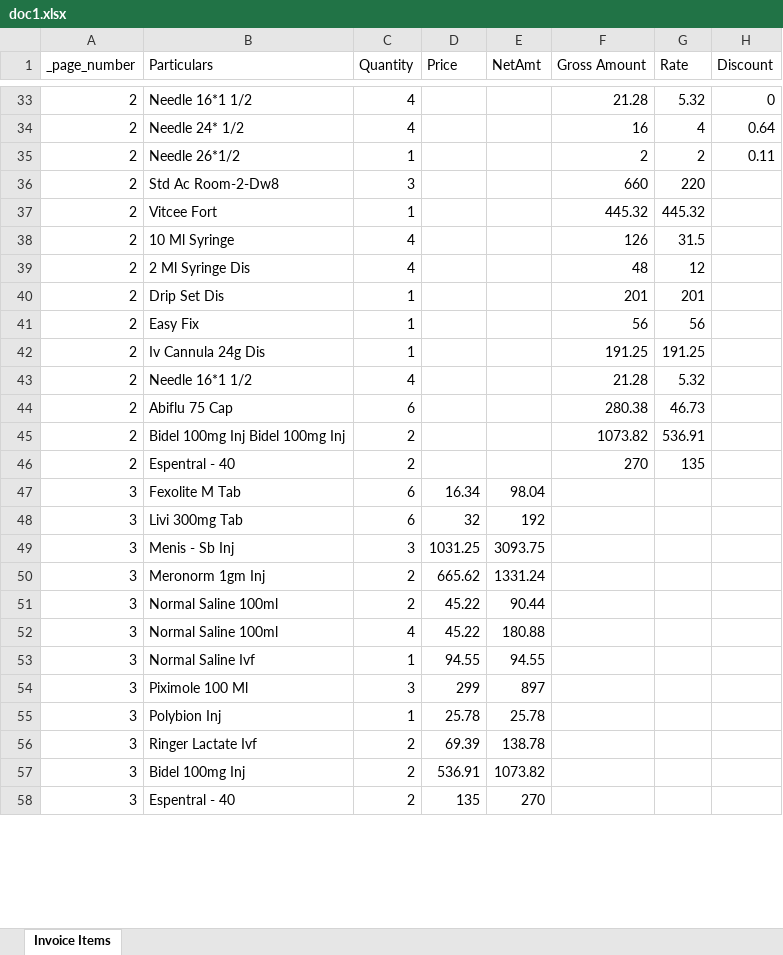
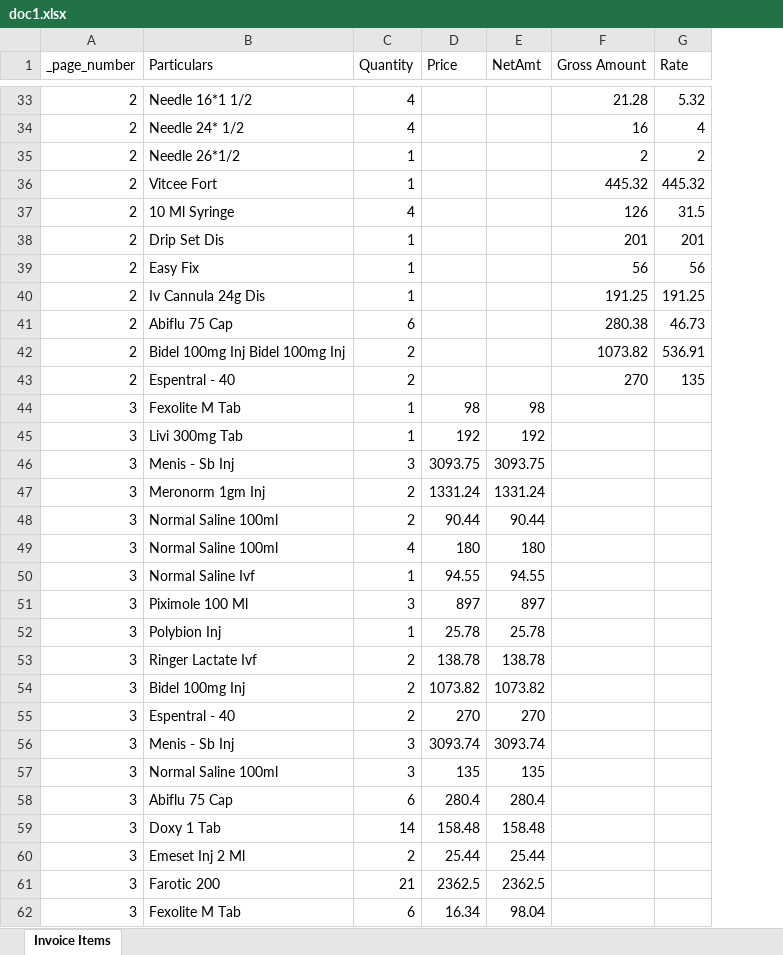
Before and after one commit to Avyay-n/Doc-reader, an Excel workbook: output_docs/doc1.xlsx, sheet Invoice Items, drawn as a sheet; only a part is shown, gaps mark what is left out; values as stored, in another font and other column widths than the file's, no borders; removed rows and columns are numbered as before the commit, all else as after; the diff covers the shown part only; the diff names each change by its address in the sheet, - before the commit and + after, or states it on an @@ line.

```diff
--- a/output_docs/doc1.xlsx (sheet Invoice Items)
+++ b/output_docs/doc1.xlsx (sheet Invoice Items)
-column H (Discount), rows 33-35: 0 | 0.64 | 0.11
-row 36: 2 | Std Ac Room-2-Dw8 | 3 |  |  | 660 | 220
-row 39: 2 | 2 Ml Syringe Dis | 4 |  |  | 48 | 12
-row 43: 2 | Needle 16*1 1/2 | 4 |  |  | 21.28 | 5.32
+row 44: 3 | Fexolite M Tab | 1 | 98 | 98
+row 45: 3 | Livi 300mg Tab | 1 | 192 | 192
+row 46: 3 | Menis - Sb Inj | 3 | 3093.75 | 3093.75
+row 47: 3 | Meronorm 1gm Inj | 2 | 1331.24 | 1331.24
+row 48: 3 | Normal Saline 100ml | 2 | 90.44 | 90.44
+row 49: 3 | Normal Saline 100ml | 4 | 180 | 180
@@ row 53 moved to row 50: 3 @@
+row 51: 3 | Piximole 100 Ml | 3 | 897 | 897
@@ row 55 moved to row 52: 3 @@
+row 53: 3 | Ringer Lactate Ivf | 2 | 138.78 | 138.78
+row 54: 3 | Bidel 100mg Inj | 2 | 1073.82 | 1073.82
+row 55: 3 | Espentral - 40 | 2 | 270 | 270
+row 56: 3 | Menis - Sb Inj | 3 | 3093.74 | 3093.74
+row 57: 3 | Normal Saline 100ml | 3 | 135 | 135
+row 58: 3 | Abiflu 75 Cap | 6 | 280.4 | 280.4
+row 59: 3 | Doxy 1 Tab | 14 | 158.48 | 158.48
+row 60: 3 | Emeset Inj 2 Ml | 2 | 25.44 | 25.44
+row 61: 3 | Farotic 200 | 21 | 2362.5 | 2362.5
-row 48: 3 | Livi 300mg Tab | 6 | 32 | 192
-row 49: 3 | Menis - Sb Inj | 3 | 1031.25 | 3093.75
-row 50: 3 | Meronorm 1gm Inj | 2 | 665.62 | 1331.24
-row 51: 3 | Normal Saline 100ml | 2 | 45.22 | 90.44
-row 52: 3 | Normal Saline 100ml | 4 | 45.22 | 180.88
-row 54: 3 | Piximole 100 Ml | 3 | 299 | 897
-row 56: 3 | Ringer Lactate Ivf | 2 | 69.39 | 138.78
-row 57: 3 | Bidel 100mg Inj | 2 | 536.91 | 1073.82
-row 58: 3 | Espentral - 40 | 2 | 135 | 270
```
Also changed, not shown: 5 removed rows elsewhere in this sheet, output_docs/Master_Hospital_Billing.xlsx, output_docs/doc2.xlsx, 9 other files.
